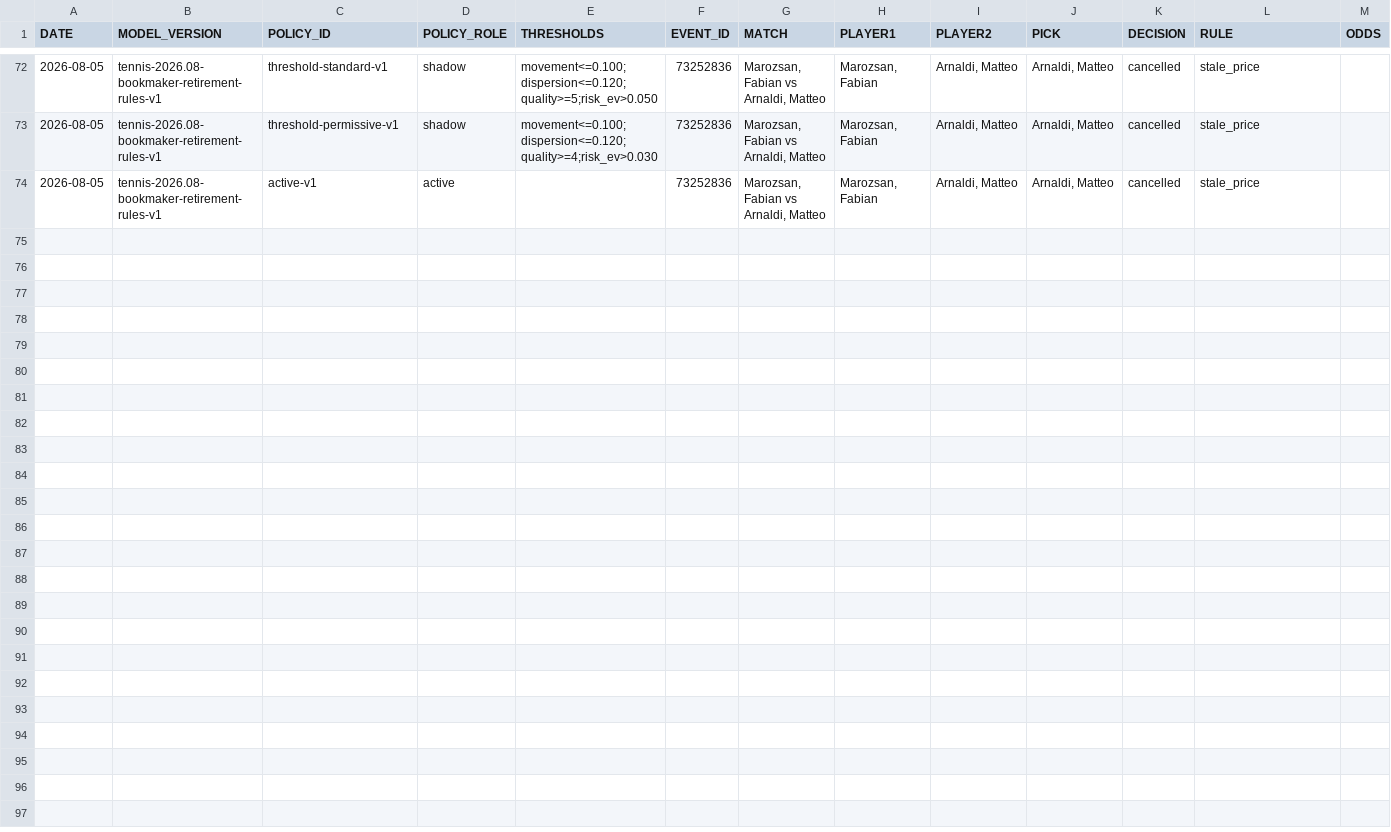
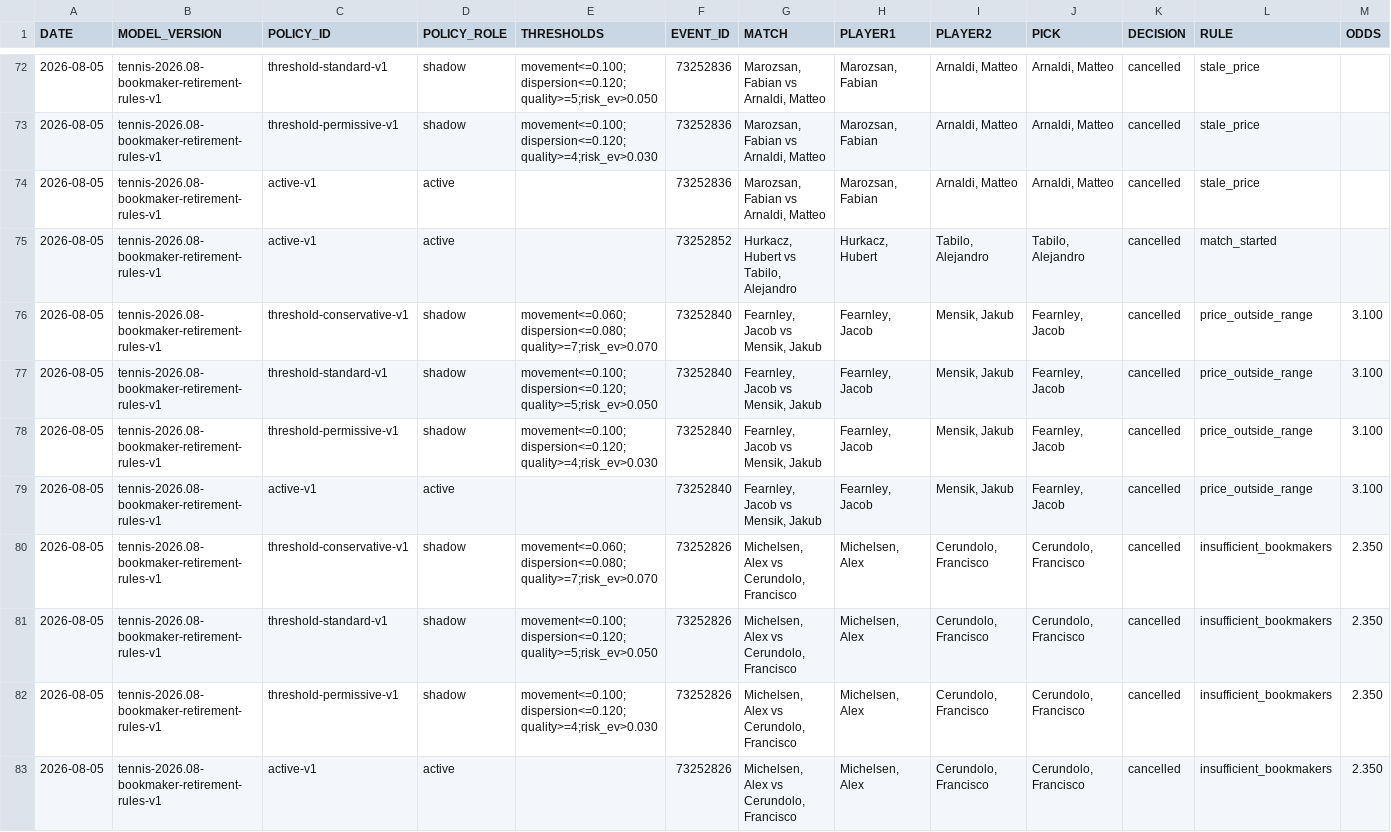
Before and after one commit to AguyfromaTown/betting, a CSV file: counterfactual-log.csv, drawn as a sheet; only a part is shown, gaps mark what is left out; rows hold the shown columns only; the diff names each change by its address in the sheet, - before the commit and + after, or states it on an @@ line.

Commit message:
Revalidate tennis bets

```diff
--- a/counterfactual-log.csv
+++ b/counterfactual-log.csv
+row 75: 2026-08-05 | tennis-2026.08-bookmaker-retirement-rules-v1 | active-v1 | active |  | 73252852 | Hurkacz, Hubert vs Tabilo, Alejandro | Hurkacz, Hubert | Tabilo, Alejandro | Tabilo, Alejandro | cancelled | match_started
+row 76: 2026-08-05 | tennis-2026.08-bookmaker-retirement-rules-v1 | threshold-conservative-v1 | shadow | movement<=0.060;dispersion<=0.080;quality>=7;risk_ev>0.070 | 73252840 | Fearnley, Jacob vs Mensik, Jakub | Fearnley, Jacob | Mensik, Jakub | Fearnley, Jacob | cancelled | price_outside_range | 3.100
+row 77: 2026-08-05 | tennis-2026.08-bookmaker-retirement-rules-v1 | threshold-standard-v1 | shadow | movement<=0.100;dispersion<=0.120;quality>=5;risk_ev>0.050 | 73252840 | Fearnley, Jacob vs Mensik, Jakub | Fearnley, Jacob | Mensik, Jakub | Fearnley, Jacob | cancelled | price_outside_range | 3.100
+row 78: 2026-08-05 | tennis-2026.08-bookmaker-retirement-rules-v1 | threshold-permissive-v1 | shadow | movement<=0.100;dispersion<=0.120;quality>=4;risk_ev>0.030 | 73252840 | Fearnley, Jacob vs Mensik, Jakub | Fearnley, Jacob | Mensik, Jakub | Fearnley, Jacob | cancelled | price_outside_range | 3.100
+row 79: 2026-08-05 | tennis-2026.08-bookmaker-retirement-rules-v1 | active-v1 | active |  | 73252840 | Fearnley, Jacob vs Mensik, Jakub | Fearnley, Jacob | Mensik, Jakub | Fearnley, Jacob | cancelled | price_outside_range | 3.100
+row 80: 2026-08-05 | tennis-2026.08-bookmaker-retirement-rules-v1 | threshold-conservative-v1 | shadow | movement<=0.060;dispersion<=0.080;quality>=7;risk_ev>0.070 | 73252826 | Michelsen, Alex vs Cerundolo, Francisco | Michelsen, Alex | Cerundolo, Francisco | Cerundolo, Francisco | cancelled | insufficient_bookmakers | 2.350
+row 81: 2026-08-05 | tennis-2026.08-bookmaker-retirement-rules-v1 | threshold-standard-v1 | shadow | movement<=0.100;dispersion<=0.120;quality>=5;risk_ev>0.050 | 73252826 | Michelsen, Alex vs Cerundolo, Francisco | Michelsen, Alex | Cerundolo, Francisco | Cerundolo, Francisco | cancelled | insufficient_bookmakers | 2.350
+row 82: 2026-08-05 | tennis-2026.08-bookmaker-retirement-rules-v1 | threshold-permissive-v1 | shadow | movement<=0.100;dispersion<=0.120;quality>=4;risk_ev>0.030 | 73252826 | Michelsen, Alex vs Cerundolo, Francisco | Michelsen, Alex | Cerundolo, Francisco | Cerundolo, Francisco | cancelled | insufficient_bookmakers | 2.350
+row 83: 2026-08-05 | tennis-2026.08-bookmaker-retirement-rules-v1 | active-v1 | active |  | 73252826 | Michelsen, Alex vs Cerundolo, Francisco | Michelsen, Alex | Cerundolo, Francisco | Cerundolo, Francisco | cancelled | insufficient_bookmakers | 2.350
```
Also changed, not shown: pending-bets.csv, predictions-log.csv, 12 other files.
